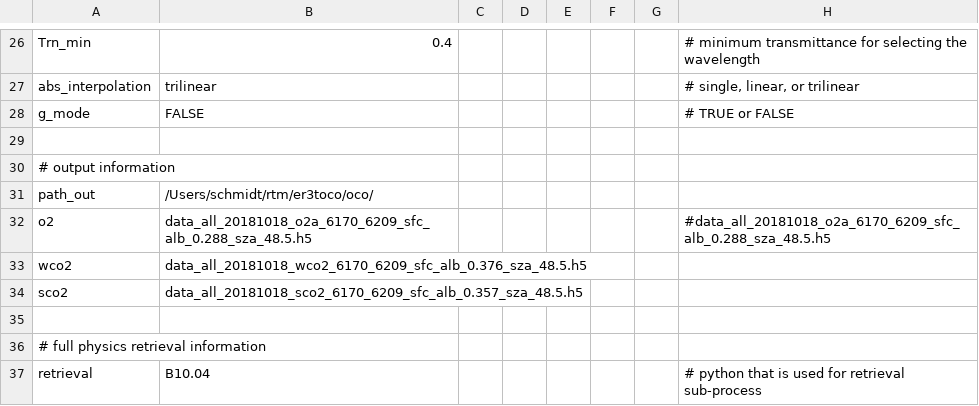
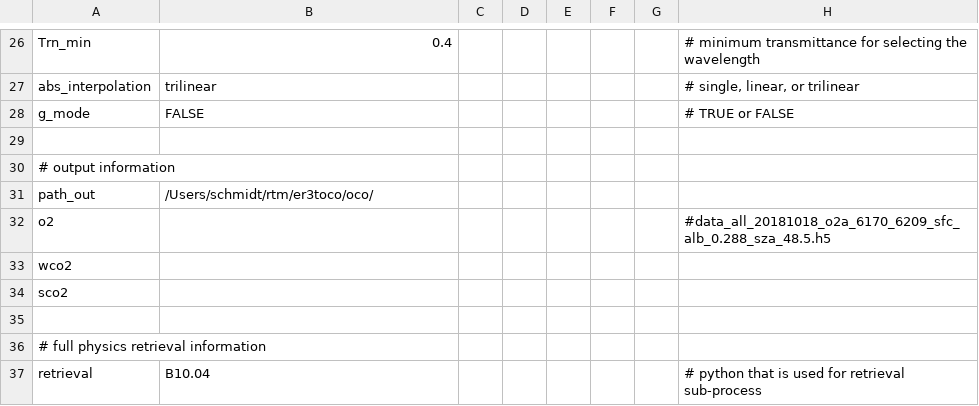
Before and after one commit to ywchen-tw/OCO2, a CSV file: simulation_dxdy/cfg/20181018_central_asia_2_470cloud_test3.csv, drawn as a sheet; only a part is shown, gaps mark what is left out.

Commit message:
band change

```diff
--- a/simulation_dxdy/cfg/20181018_central_asia_2_470cloud_test3.csv
+++ b/simulation_dxdy/cfg/20181018_central_asia_2_470cloud_test3.csv
@@ -31,5 +31,5 @@ g_mode,FALSE,,,,,,# TRUE or FALSE
 path_out,/Users/schmidt/rtm/er3toco/oco/,,,,,,
-o2,data_all_20181018_o2a_6170_6209_sfc_alb_0.288_sza_48.5.h5,,,,,,#data_all_20181018_o2a_6170_6209_sfc_alb_0.288_sza_48.5.h5
-wco2,data_all_20181018_wco2_6170_6209_sfc_alb_0.376_sza_48.5.h5,,,,,,
-sco2,data_all_20181018_sco2_6170_6209_sfc_alb_0.357_sza_48.5.h5,,,,,,
+o2,,,,,,,#data_all_20181018_o2a_6170_6209_sfc_alb_0.288_sza_48.5.h5
+wco2,,,,,,,
+sco2,,,,,,,
 ,,,,,,,
```
